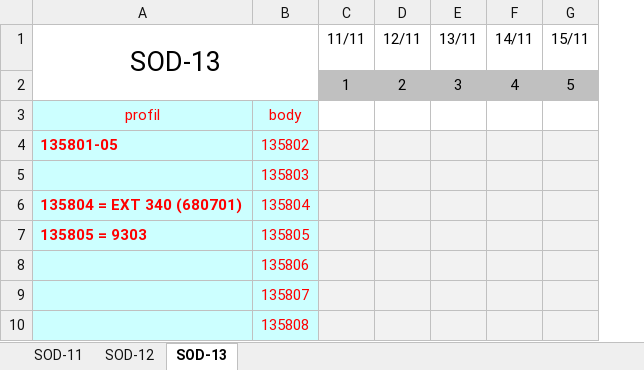
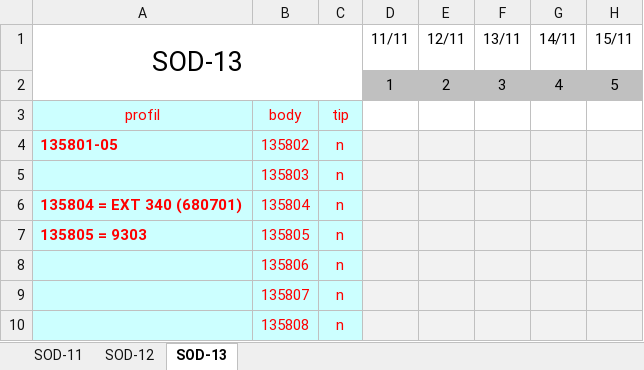
Before and after one commit to VidKein/Geo-assistant-v1.0, an Excel workbook: xlsx/Jobs_kalendar.xlsx, sheet SOD-13, drawn as a sheet; only a part is shown; values as stored, in another font and other column widths than the file's, no borders; conditional formats not drawn; the diff names each change by its address in the sheet, - before the commit and + after, or states it on an @@ line.

```diff
--- a/xlsx/Jobs_kalendar.xlsx (sheet SOD-13)
+++ b/xlsx/Jobs_kalendar.xlsx (sheet SOD-13)
+column C, rows 3-10: tip | n | n | n | n | n | n | n
```
Also changed, not shown: sheet SOD-11, sheet SOD-12, formulas that keep their value, 4 other files.
